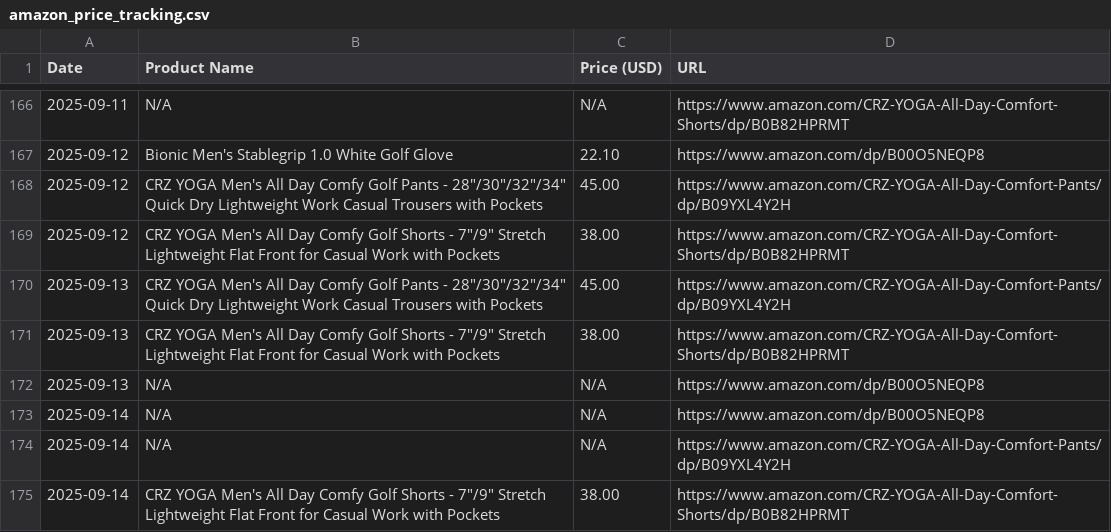
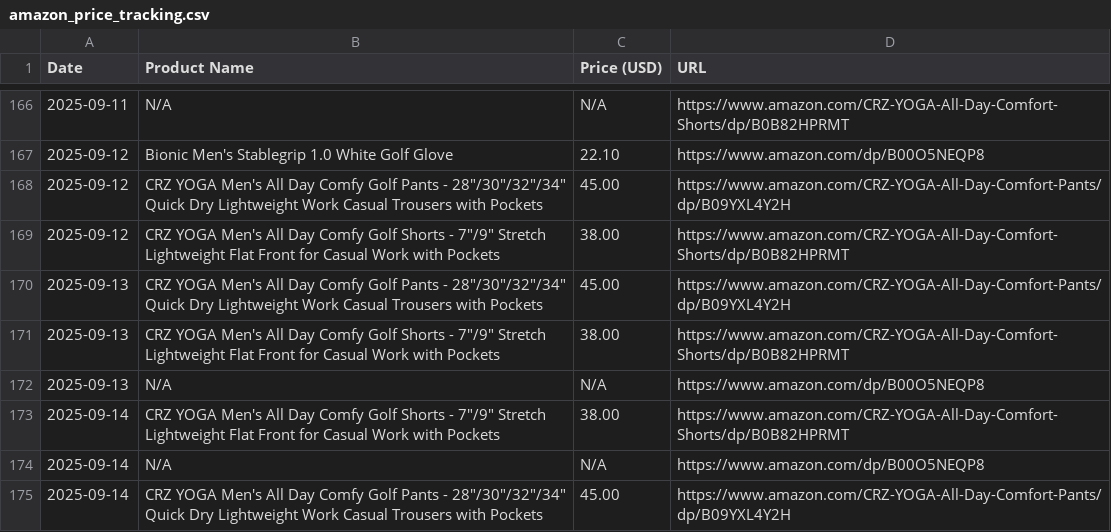
Before and after one commit to HOANJAE2423/AmazonPriceTracker, a CSV file: amazon_price_tracking.csv, drawn as a sheet; only a part is shown, gaps mark what is left out.

```diff
--- a/amazon_price_tracking.csv
+++ b/amazon_price_tracking.csv
@@ -172,4 +172,4 @@ Date,Product Name,Price (USD),URL
 2025-09-13,N/A,N/A,https://www.amazon.com/dp/B00O5NEQP8
+2025-09-14,"CRZ YOGA Men's All Day Comfy Golf Shorts - 7""/9"" Stretch Lightweight Flat Front for Casual Work with Pockets",38.00,https://www.amazon.com/CRZ-YOGA-All-Day-Comfort-Shorts/dp/B0B82HPRMT
 2025-09-14,N/A,N/A,https://www.amazon.com/dp/B00O5NEQP8
-2025-09-14,N/A,N/A,https://www.amazon.com/CRZ-YOGA-All-Day-Comfort-Pants/dp/B09YXL4Y2H
-2025-09-14,"CRZ YOGA Men's All Day Comfy Golf Shorts - 7""/9"" Stretch Lightweight Flat Front for Casual Work with Pockets",38.00,https://www.amazon.com/CRZ-YOGA-All-Day-Comfort-Shorts/dp/B0B82HPRMT
+2025-09-14,"CRZ YOGA Men's All Day Comfy Golf Pants - 28""/30""/32""/34"" Quick Dry Lightweight Work Casual Trousers with Pockets",45.00,https://www.amazon.com/CRZ-YOGA-All-Day-Comfort-Pants/dp/B09YXL4Y2H
```
